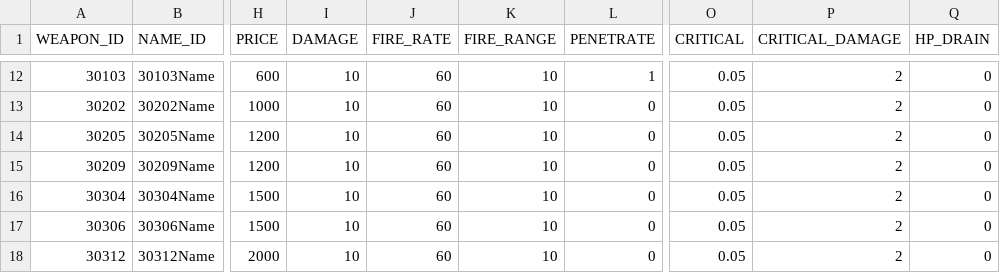
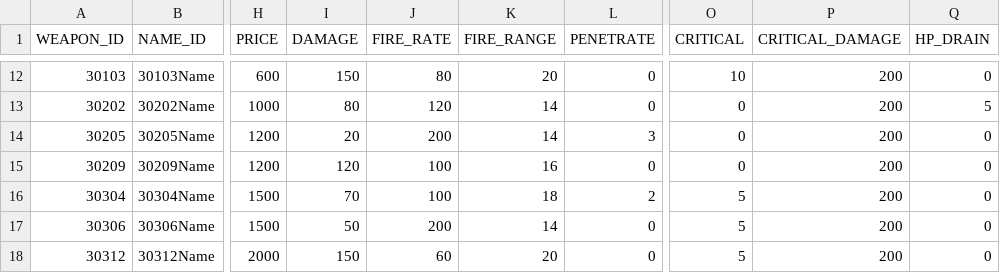
Before and after one commit to rlawlgns3433/CosmosGuardian, a CSV file: Assets/Resources/DataTables/WEAPON_TABLE.csv, drawn as a sheet; only a part is shown, gaps mark what is left out; the diff covers the shown part only; the diff names each change by its address in the sheet, - before the commit and + after, or states it on an @@ line.

```diff
--- a/Assets/Resources/DataTables/WEAPON_TABLE.csv
+++ b/Assets/Resources/DataTables/WEAPON_TABLE.csv
-I12 (DAMAGE): 10
+I12 (DAMAGE): 150
-J12 (FIRE_RATE): 60
+J12 (FIRE_RATE): 80
-K12 (FIRE_RANGE): 10
+K12 (FIRE_RANGE): 20
-L12 (PENETRATE): 1
+L12 (PENETRATE): 0
-O12 (CRITICAL): 0.05
+O12 (CRITICAL): 10
-P12:P18 (CRITICAL_DAMAGE): 2
+P12:P18 (CRITICAL_DAMAGE): 200
-I13 (DAMAGE): 10
+I13 (DAMAGE): 80
-J13 (FIRE_RATE): 60
+J13 (FIRE_RATE): 120
-K13:K14 (FIRE_RANGE): 10
+K13:K14 (FIRE_RANGE): 14
-O13:O15 (CRITICAL): 0.05
+O13:O15 (CRITICAL): 0
-Q13 (HP_DRAIN): 0
+Q13 (HP_DRAIN): 5
-I14 (DAMAGE): 10
+I14 (DAMAGE): 20
-J14 (FIRE_RATE): 60
+J14 (FIRE_RATE): 200
-L14 (PENETRATE): 0
+L14 (PENETRATE): 3
-I15 (DAMAGE): 10
+I15 (DAMAGE): 120
-J15:J16 (FIRE_RATE): 60
+J15:J16 (FIRE_RATE): 100
-K15 (FIRE_RANGE): 10
+K15 (FIRE_RANGE): 16
-I16 (DAMAGE): 10
+I16 (DAMAGE): 70
-K16 (FIRE_RANGE): 10
+K16 (FIRE_RANGE): 18
-L16 (PENETRATE): 0
+L16 (PENETRATE): 2
-O16:O18 (CRITICAL): 0.05
+O16:O18 (CRITICAL): 5
-I17 (DAMAGE): 10
+I17 (DAMAGE): 50
-J17 (FIRE_RATE): 60
+J17 (FIRE_RATE): 200
-K17 (FIRE_RANGE): 10
+K17 (FIRE_RANGE): 14
-I18 (DAMAGE): 10
+I18 (DAMAGE): 150
-K18 (FIRE_RANGE): 10
+K18 (FIRE_RANGE): 20
```
Also changed, not shown: 36 edited cells elsewhere in this file, 2 other files.
